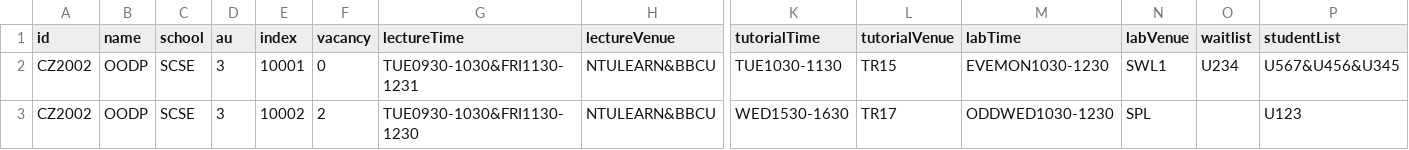
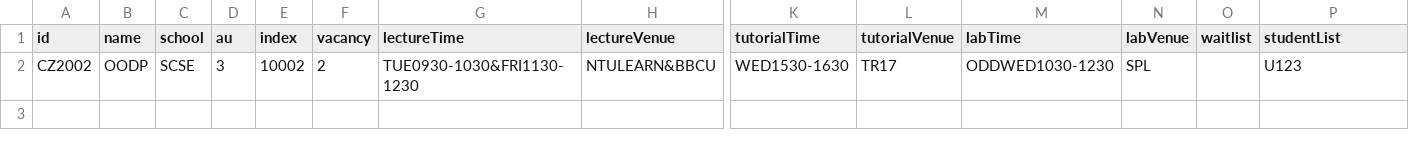
Before and after one commit to bian-hengwei/CZ2002_project, a CSV file: data/index_information.csv, drawn as a sheet; only a part is shown, gaps mark what is left out; rows hold the shown columns only; the diff names each change by its address in the sheet, - before the commit and + after, or states it on an @@ line.

```diff
--- a/data/index_information.csv
+++ b/data/index_information.csv
-row 2: CZ2002 | OODP | SCSE | 3 | 10001 | 0 | TUE0930-1030&FRI1130-1231 | NTULEARN&BBCU | TUE1030-1130 | TR15 | EVEMON1030-1230 | SWL1 | U234 | U567&U456&U345
```
Also changed, not shown: 8 other files.
